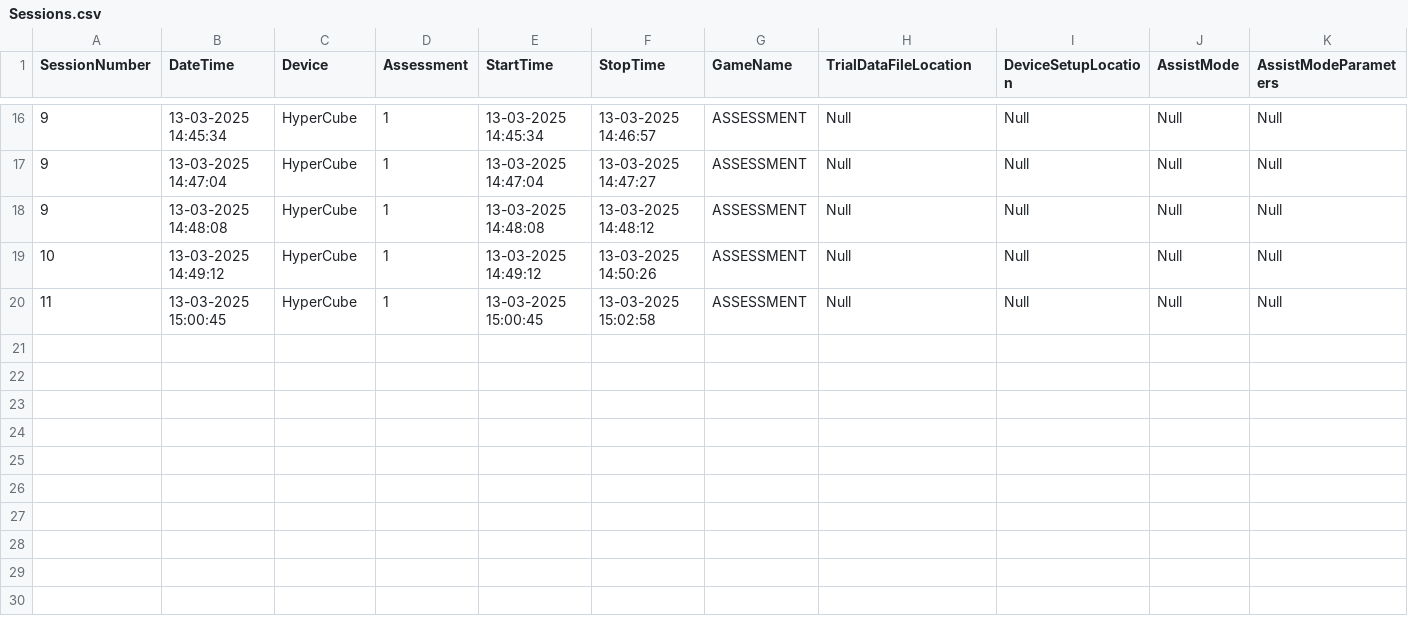
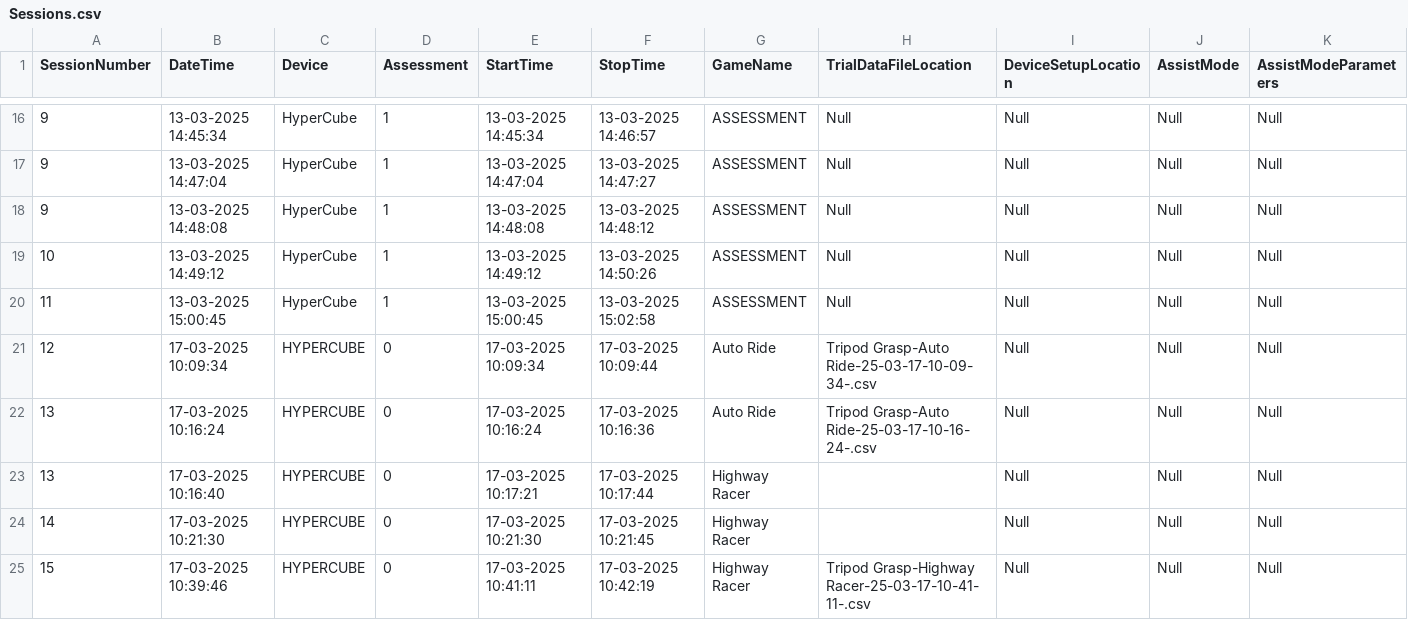
Before and after one commit to jayasurya-7/HyperCube, a CSV file: Assets/Patient_Data/11/Sessions.csv, drawn as a sheet; only a part is shown, gaps mark what is left out; rows hold the shown columns only; the diff names each change by its address in the sheet, - before the commit and + after, or states it on an @@ line.

Commit message:
add : Data logging almost done

```diff
--- a/Assets/Patient_Data/11/Sessions.csv
+++ b/Assets/Patient_Data/11/Sessions.csv
+row 21: 12 | 17-03-2025 10:09:34 | HYPERCUBE | 0 | 17-03-2025 10:09:34 | 17-03-2025 10:09:44 | Auto Ride | Tripod Grasp-Auto Ride-25-03-17-10-09-34-.csv | Null | Null | Null
+row 22: 13 | 17-03-2025 10:16:24 | HYPERCUBE | 0 | 17-03-2025 10:16:24 | 17-03-2025 10:16:36 | Auto Ride | Tripod Grasp-Auto Ride-25-03-17-10-16-24-.csv | Null | Null | Null
+row 23: 13 | 17-03-2025 10:16:40 | HYPERCUBE | 0 | 17-03-2025 10:17:21 | 17-03-2025 10:17:44 | Highway Racer |  | Null | Null | Null
+row 24: 14 | 17-03-2025 10:21:30 | HYPERCUBE | 0 | 17-03-2025 10:21:30 | 17-03-2025 10:21:45 | Highway Racer |  | Null | Null | Null
+row 25: 15 | 17-03-2025 10:39:46 | HYPERCUBE | 0 | 17-03-2025 10:41:11 | 17-03-2025 10:42:19 | Highway Racer | Tripod Grasp-Highway Racer-25-03-17-10-41-11-.csv | Null | Null | Null
```
Also changed, not shown: 24 other files.
